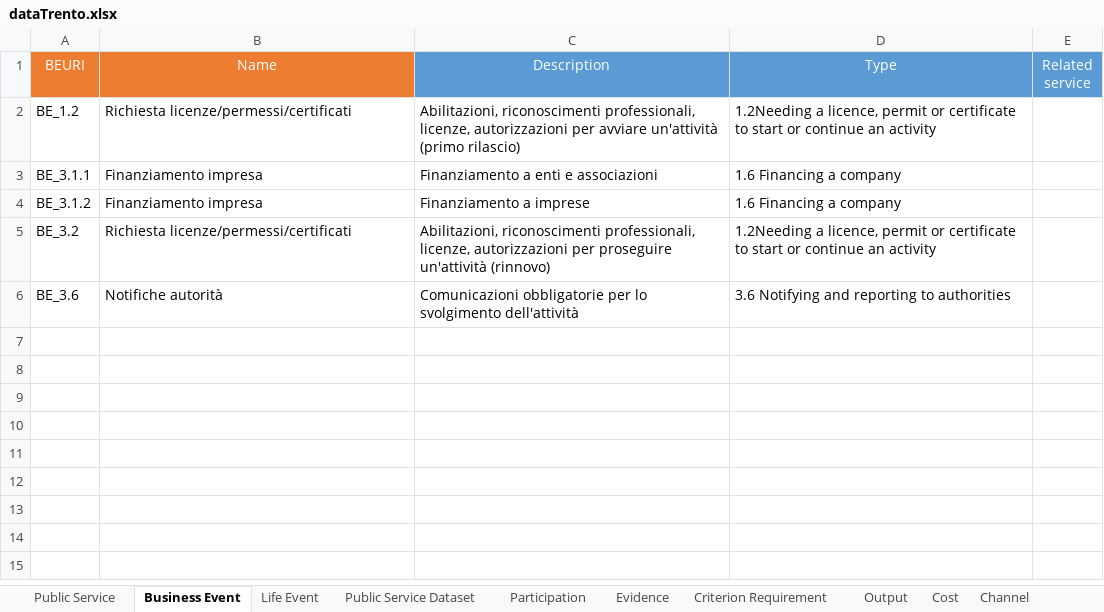
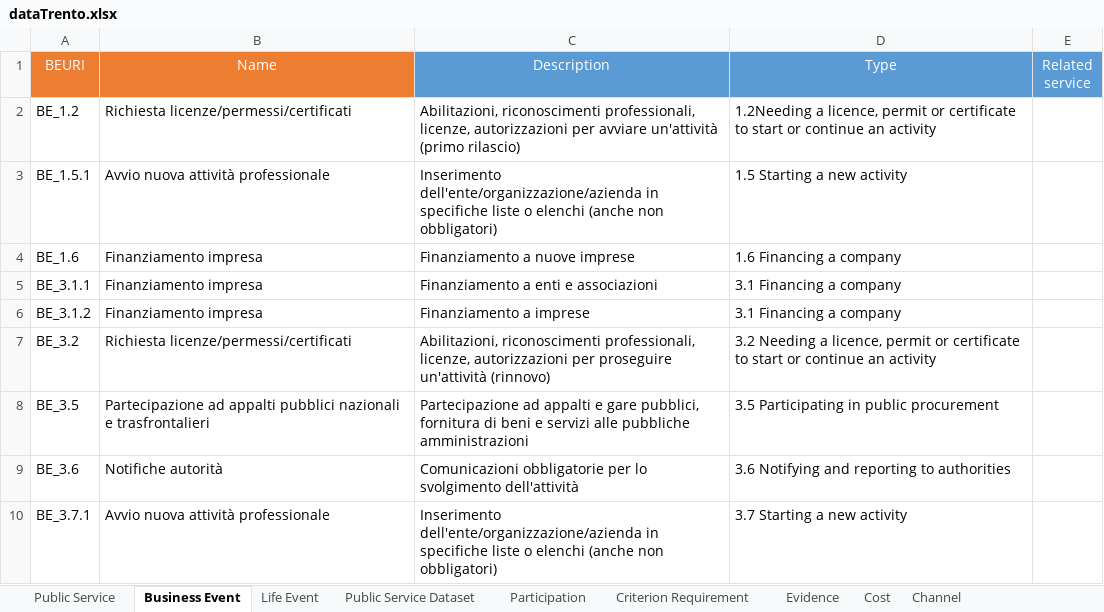
Before and after one commit to SEMICeu/Trento_conversionToRDF, an Excel workbook: source-data/dataTrento/dataTrento.xlsx, sheet Business Event, drawn as a sheet; values as stored, in another font and other column widths than the file's, no borders; addresses are those after the commit; the diff names each change by its address in the sheet, - before the commit and + after, or states it on an @@ line.

Commit message:
added life event + code improvements

```diff
--- a/source-data/dataTrento/dataTrento.xlsx (sheet Business Event)
+++ b/source-data/dataTrento/dataTrento.xlsx (sheet Business Event)
@@ sheet tab order changed: Public Service | Business Event | Life Event | Public Service Dataset | Participation | Criterion Requirement | Evidence | Cost | Channel @@
+row 3: BE_1.5.1 | Avvio nuova attività professionale | Inserimento dell'ente/organizzazione/azienda in specifiche liste o elenchi (anche non obbligatori) | 1.5 Starting a new activity
+row 4: BE_1.6 | Finanziamento impresa | Finanziamento a nuove imprese | 1.6 Financing a company
-D5:D6 (Type): 1.6 Financing a company
+D5:D6 (Type): 3.1 Financing a company
-D7 (Type): 1.2Needing a licence,…
+D7 (Type): 3.2 Needing a licence,…
+row 8: BE_3.5 | Partecipazione ad appalti pubblici nazionali e trasfrontalieri | Partecipazione ad appalti e gare pubblici, fornitura di beni e servizi alle pubbliche amministrazioni | 3.5 Participating in public procurement
+row 10: BE_3.7.1 | Avvio nuova attività professionale | Inserimento dell'ente/organizzazione/azienda in specifiche liste o elenchi (anche non obbligatori) | 3.7 Starting a new activity
```
Also changed, not shown: sheet Public Service, sheet Legal Resource, sheet Evidence, sheet Contact Point, sheet Public Organisation, sheet Life Event, 6 more sheets, charts or pictures, 5 other files.
